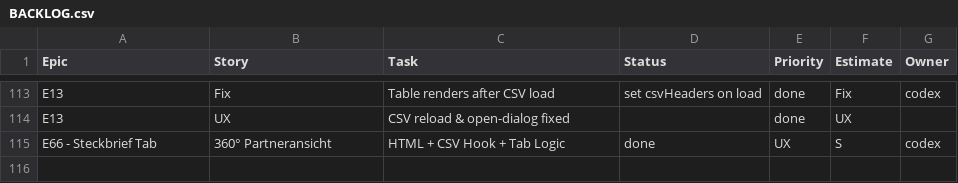
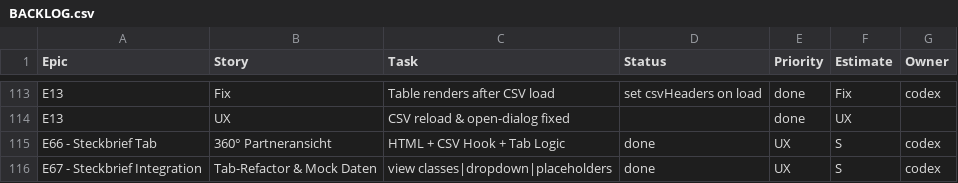
Before and after one commit to jorgemuc/partner-dashboard-clean, a CSV file: BACKLOG.csv, drawn as a sheet; only a part is shown, gaps mark what is left out.

Commit message:
fix profile tab and dropdown

```diff
--- a/BACKLOG.csv
+++ b/BACKLOG.csv
@@ -115 +115,2 @@ E13,UX,CSV reload & open-dialog fixed,,done,UX,
 E66 - Steckbrief Tab,360° Partneransicht,HTML + CSV Hook + Tab Logic,done,UX,S,codex
+E67 - Steckbrief Integration,Tab-Refactor & Mock Daten,view classes|dropdown|placeholders,done,UX,S,codex
```
Also changed, not shown: 7 other files.
